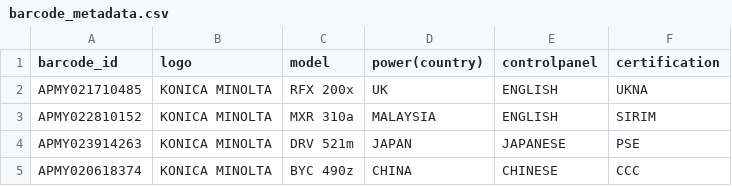
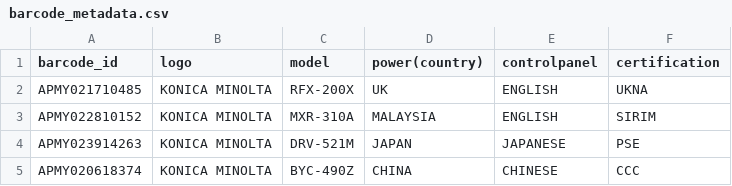
Before and after one commit to minllii/automated-quality-inspection, a CSV file: barcode_metadata.csv, drawn as a sheet.

```diff
--- a/barcode_metadata.csv
+++ b/barcode_metadata.csv
@@ -1,5 +1,5 @@
 barcode_id,logo,model,power(country),controlpanel,certification
-APMY021710485,KONICA MINOLTA,RFX 200x,UK,ENGLISH,UKNA
-APMY022810152,KONICA MINOLTA,MXR 310a,MALAYSIA,ENGLISH,SIRIM
-APMY023914263,KONICA MINOLTA,DRV 521m,JAPAN,JAPANESE,PSE
-APMY020618374,KONICA MINOLTA,BYC 490z,CHINA,CHINESE,CCC
+APMY021710485,KONICA MINOLTA,RFX-200X,UK,ENGLISH,UKNA
+APMY022810152,KONICA MINOLTA,MXR-310A,MALAYSIA,ENGLISH,SIRIM
+APMY023914263,KONICA MINOLTA,DRV-521M,JAPAN,JAPANESE,PSE
+APMY020618374,KONICA MINOLTA,BYC-490Z,CHINA,CHINESE,CCC
```
Also changed, not shown: 2 other files.
